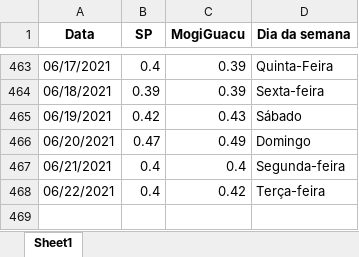
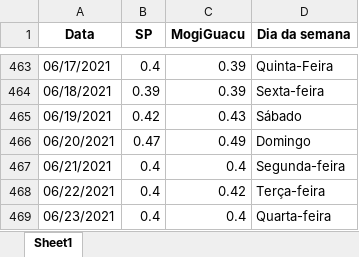
Before and after one commit to MogiOpenData/dados_gerais_covid_vacinacao, an Excel workbook: dadosIsolamento.xlsx, sheet Sheet1, drawn as a sheet; only a part is shown, gaps mark what is left out; values as stored, in another font and other column widths than the file's, no borders; the diff names each change by its address in the sheet, - before the commit and + after, or states it on an @@ line.

```diff
--- a/dadosIsolamento.xlsx (sheet Sheet1)
+++ b/dadosIsolamento.xlsx (sheet Sheet1)
+row 469: 06/23/2021 | 0.4 | 0.4 | Quarta-feira
```
Also changed, not shown: dados_dygraph2.xlsx, 4 other files.
